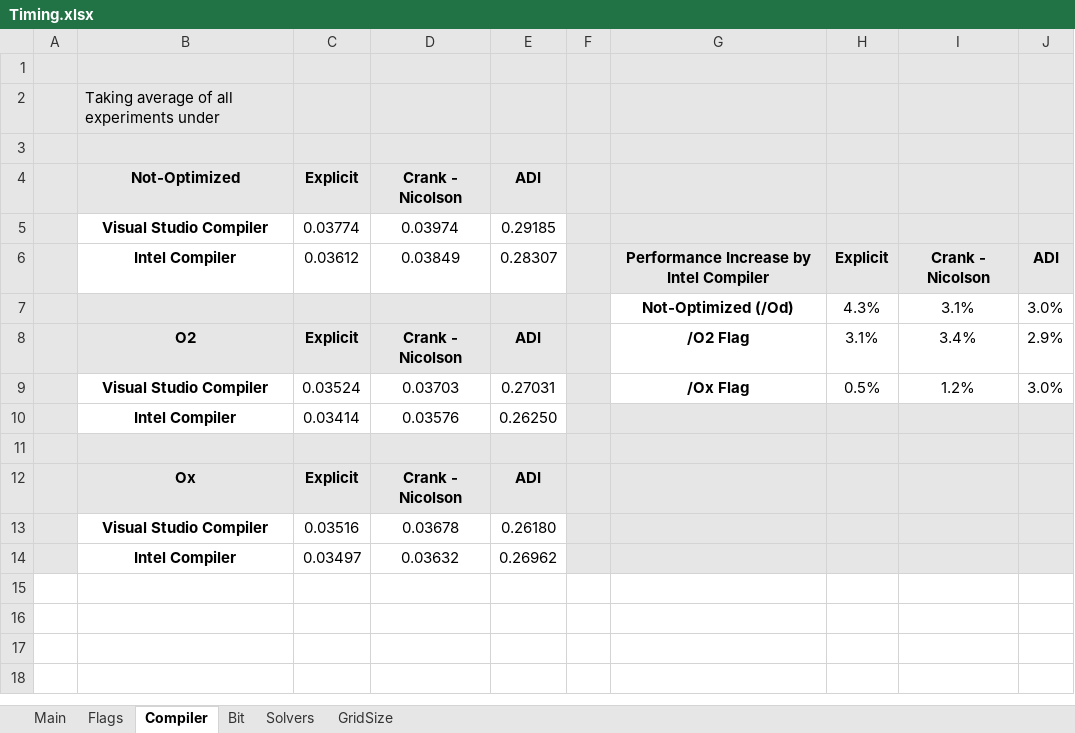
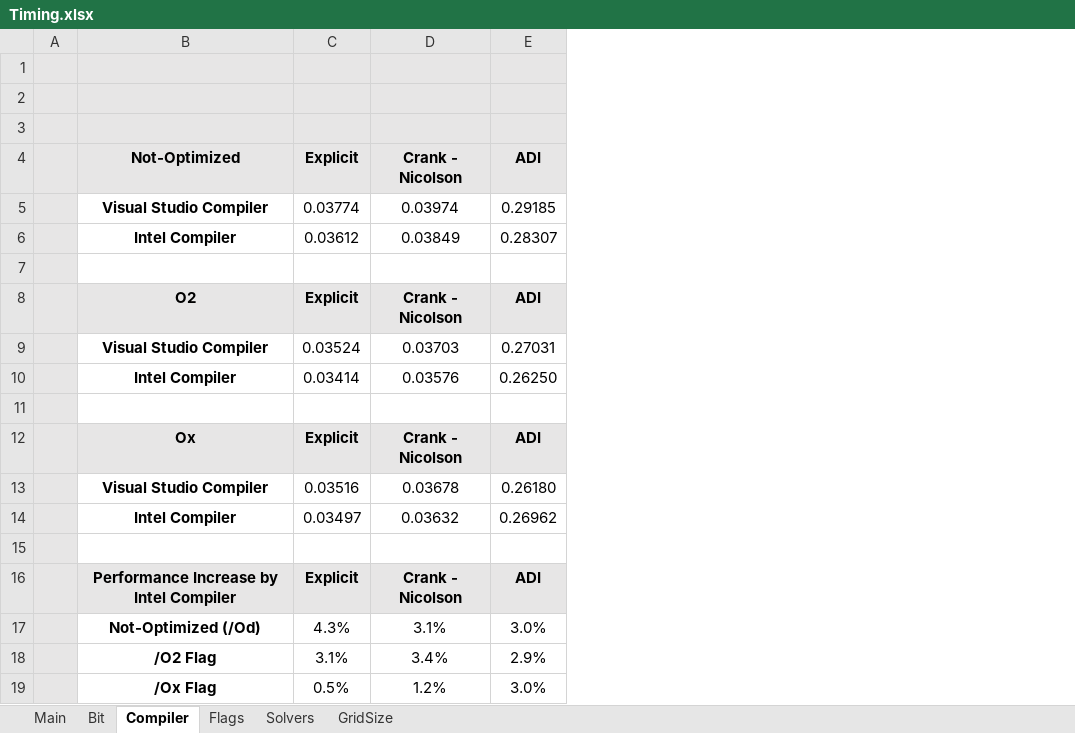
Before and after one commit to voerch/OptimizingNumericalPDE, an Excel workbook: Timing.xlsx, sheet Compiler, drawn as a sheet; values as stored, in another font and other column widths than the file's, no borders; conditional formats not drawn; removed rows and columns are numbered as before the commit, all else as after; the diff names each change by its address in the sheet, - before the commit and + after, or states it on an @@ line.

```diff
--- a/Timing.xlsx (sheet Compiler)
+++ b/Timing.xlsx (sheet Compiler)
@@ sheet tab order changed: Main | Bit | Compiler | Flags | Solvers | GridSize @@
-column F, empty
-column G, rows 6-9: Performance Increase by Intel Compiler | Not-Optimized (/Od) | /O2 Flag | /Ox Flag
-column H, rows 6-9: Explicit | 4.3% | 3.1% | 0.5%
-column I, rows 6-9: Crank - Nicolson | 3.1% | 3.4% | 1.2%
-column J, rows 6-9: ADI | 3.0% | 2.9% | 3.0%
-B2: Taking average of all experiments under
+B2: (empty)
-B7:E7 fill: #E7E6E6
+B7:E7 fill: none
-row 7:  |  |  |  |  |  | Not-Optimized (/Od) | 4.3% | 3.1% | 3.0%
+row 7: (empty)
-B11:E11 fill: #E7E6E6
+B11:E11 fill: none
+row 15: (empty)
+row 16:  | Performance Increase by Intel Compiler | Explicit | Crank - Nicolson | ADI
+row 17:  | Not-Optimized (/Od) | 4.3% | 3.1% | 3.0%
+row 18:  | /O2 Flag | 3.1% | 3.4% | 2.9%
+row 19:  | /Ox Flag | 0.5% | 1.2% | 3.0%
```
Also changed, not shown: sheet Main, sheet GridSize, sheet Bit, sheet Solvers, sheet Flags, formulas that keep their value, 29 other files.
